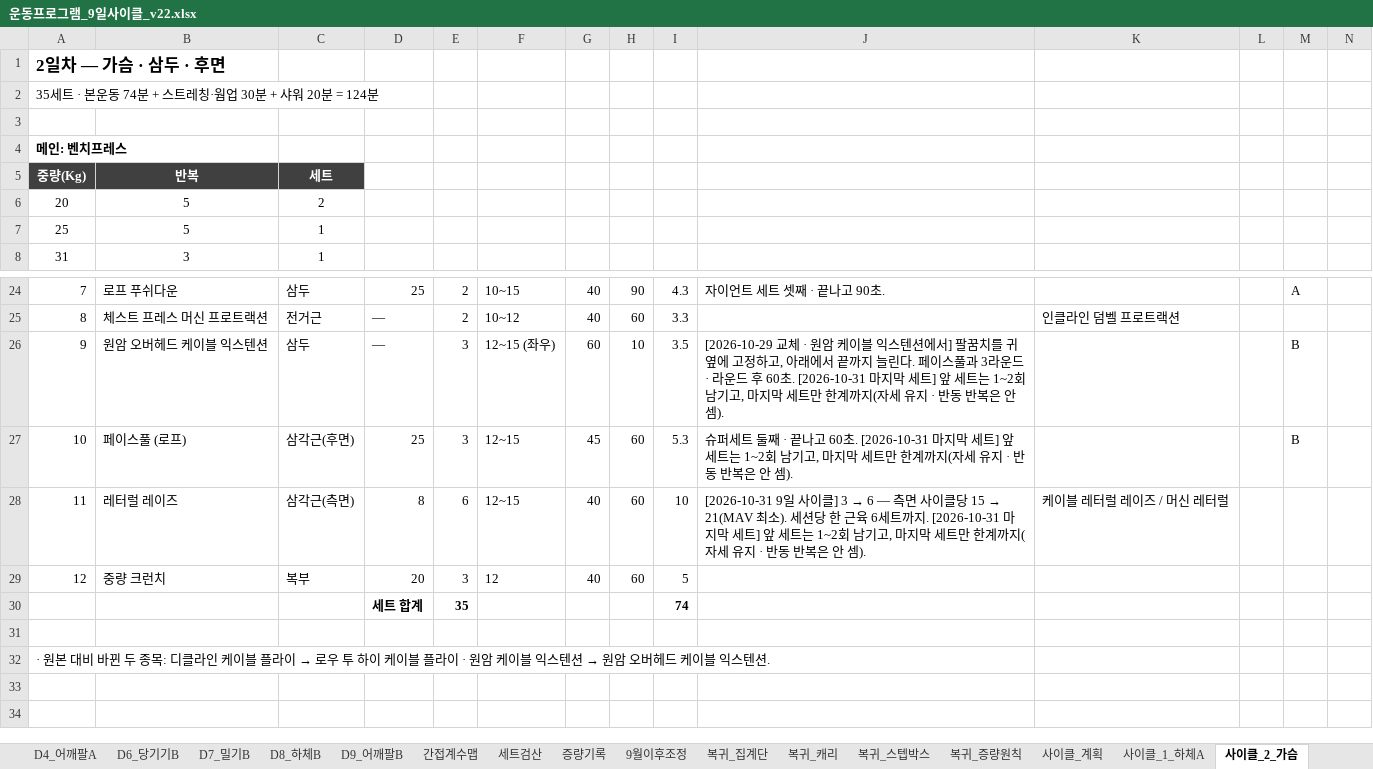
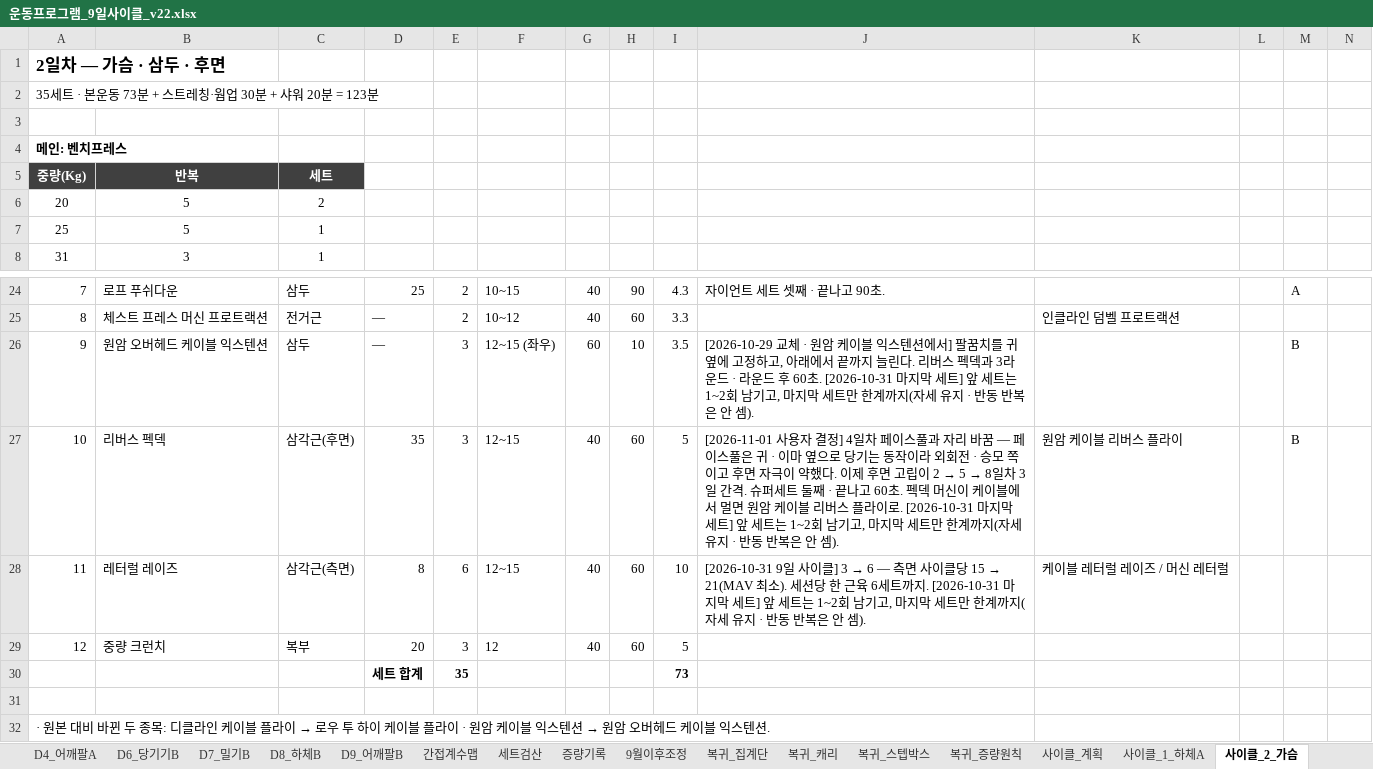
Before and after one commit to ktmffl-max/health1234, an Excel workbook: 운동프로그램_9일사이클_v22.xlsx, sheet 사이클_2_가슴, drawn as a sheet; only a part is shown, gaps mark what is left out; values as stored, in another font and other column widths than the file's, no borders; the diff names each change by its address in the sheet, - before the commit and + after, or states it on an @@ line.

```diff
--- a/운동프로그램_9일사이클_v22.xlsx (sheet 사이클_2_가슴)
+++ b/운동프로그램_9일사이클_v22.xlsx (sheet 사이클_2_가슴)
-A2: 35세트 · 본운동 74분 + 스트레칭·웜업 30분 + 샤워 20분 = 124분
+A2: 35세트 · 본운동 73분 + 스트레칭·웜업 30분 + 샤워 20분 = 123분
-J26: …늘린다. 페이스풀과 3라…
+J26: …늘린다. 리버스 펙덱과 3라…
-B27: 페이스풀 (로프)
+B27: 리버스 펙덱
-D27: 25
+D27: 35
-G27: 45
+G27: 40
-I27: 5.3
+I27: 5
@@ J27: 슈퍼세트 둘째 · 끝나고 60초. [2026-10-31 마지… → [2026-11-01 사용자 결정] 4일차 페이스풀과 자리 바꿈 — 페이스풀은 귀 · 이마 옆으로 당기는 동작이라 외회전 · 승모 쪽이고 후면 자극이 약했다. 이제 후면 고립이 2 → 5 → 8일차 3일 간격. 슈퍼세트 둘째 · 끝나고 60초. 펙덱 머신이 케이블에서 멀면 원암 케이블 리버스 플라이로. [2026-10-31 마지… @@
-K27: (empty)
+K27: 원암 케이블 리버스 플라이
-I30: 74
+I30: 73
```
Also changed, not shown: sheet 사이클_7_하체B, sheet 사이클_8_가슴등, sheet 사이클_계획, sheet 사이클_4_둔근, formulas that keep their value, 1 other file.
